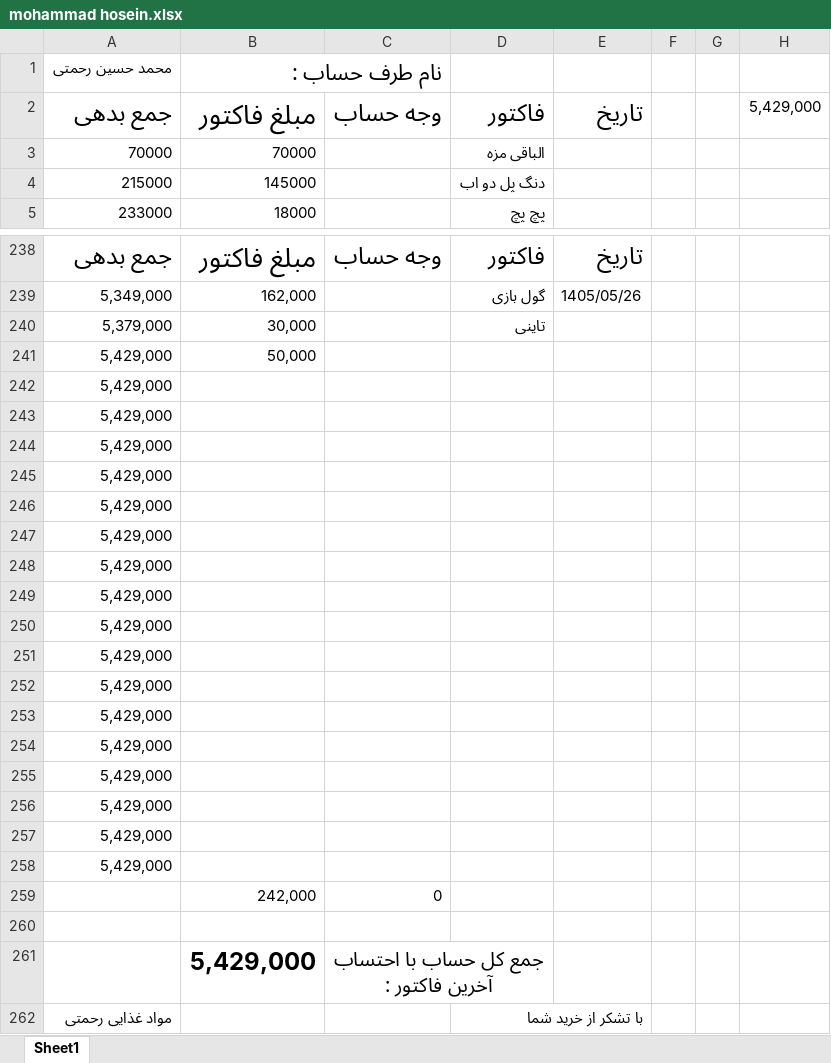
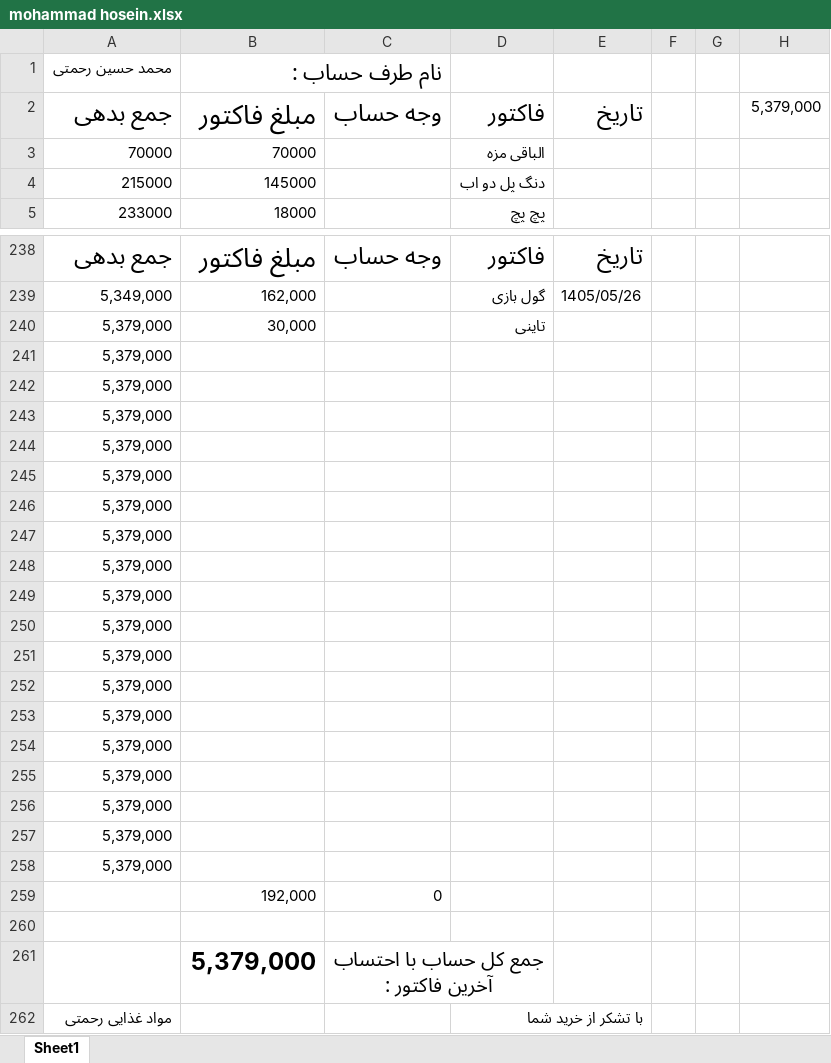
Before and after one commit to Hamidmarket/hesab, an Excel workbook: customers/mohammad hosein.xlsx, sheet Sheet1, drawn as a sheet; only a part is shown, gaps mark what is left out; values as stored, in another font and other column widths than the file's, no borders; conditional formats not drawn; removed rows and columns are numbered as before the commit, all else as after; the diff names each change by its address in the sheet, - before the commit and + after, or states it on an @@ line.

```diff
--- a/customers/mohammad hosein.xlsx (sheet Sheet1)
+++ b/customers/mohammad hosein.xlsx (sheet Sheet1)
-H2: 5,429,000
+H2: 5,379,000
-row 241: 5,429,000 | 50,000
-A241:A257: 5,429,000
+A241:A257: 5,379,000
-row 259:  | 242,000 | 0
+row 258: 5,379,000
+row 259:  | 192,000 | 0
-B261: 5,429,000
+B261: 5,379,000
```
Also changed, not shown: customers.xlsx, 2 other files.
